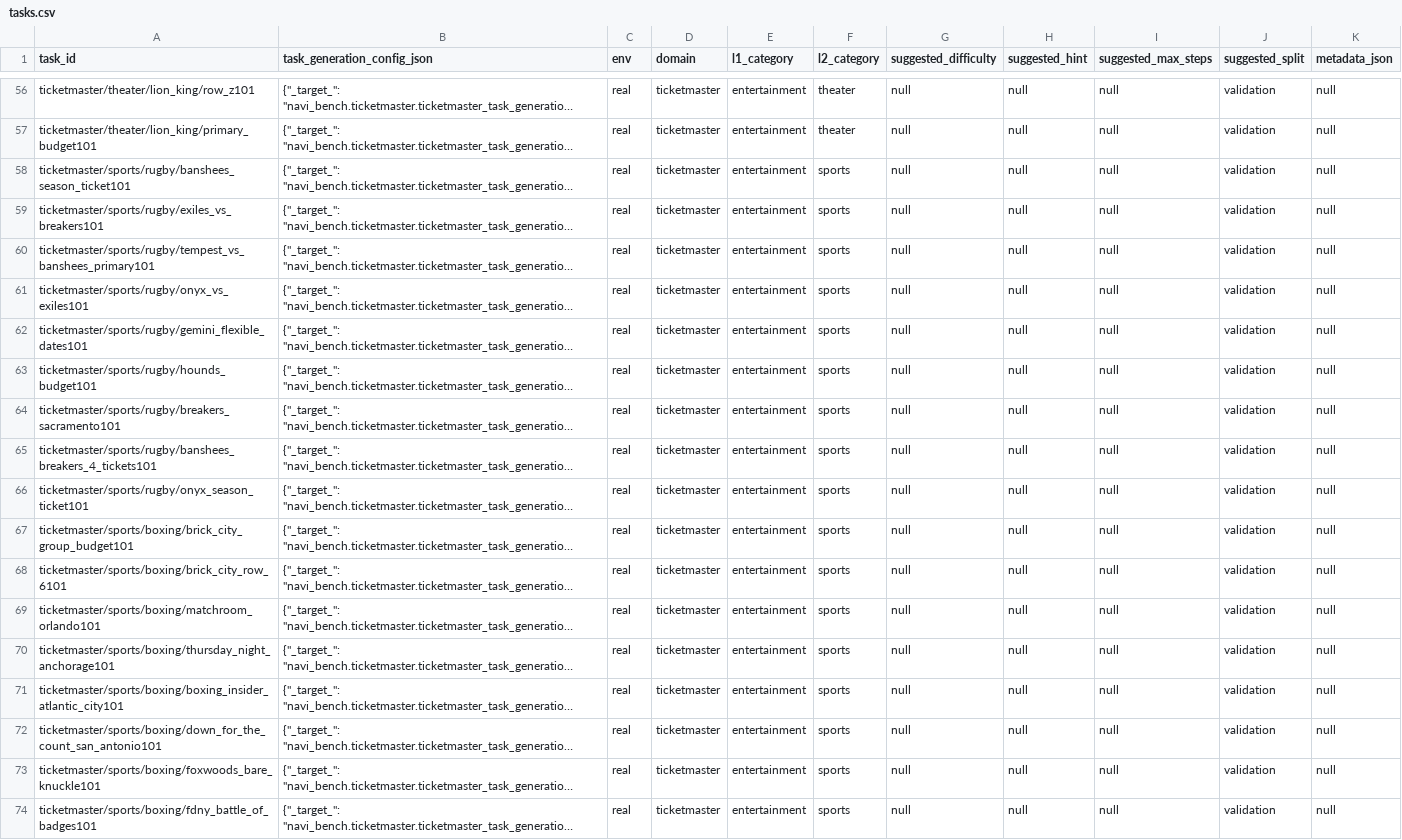
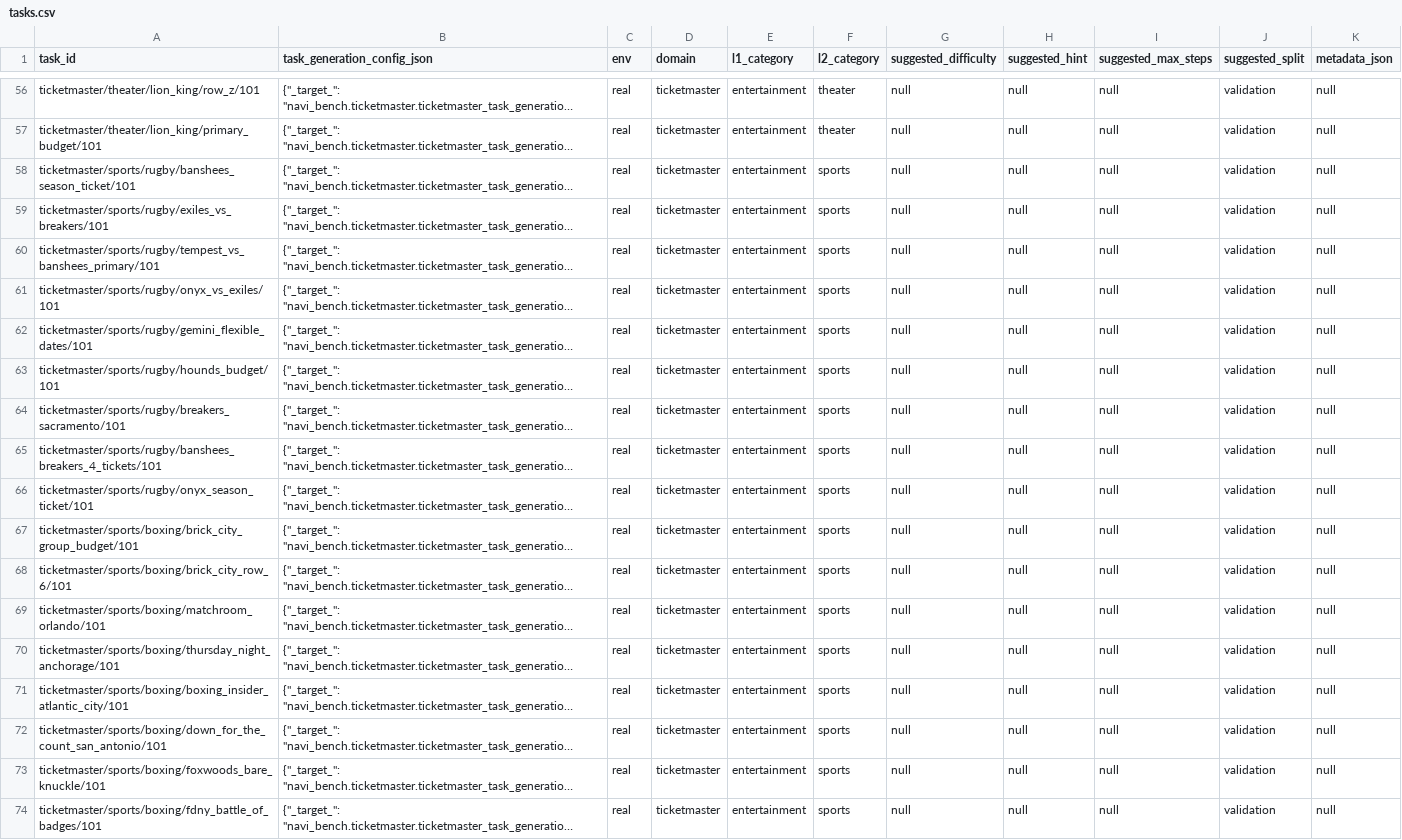
Before and after one commit to Autonex009/Trajectories-scripts-2, a CSV file: navi_bench/ticketmaster/tasks.csv, drawn as a sheet; only a part is shown, gaps mark what is left out; long unchanged cells end in …; the diff covers the shown part only; the diff names each change by its address in the sheet, - before the commit and + after, or states it on an @@ line.

```diff
--- a/navi_bench/ticketmaster/tasks.csv
+++ b/navi_bench/ticketmaster/tasks.csv
-A56 (task_id): ticketmaster/theater/lion_king/row_z101
+A56 (task_id): ticketmaster/theater/lion_king/row_z/101
-A57 (task_id): ticketmaster/theater/lion_king/primary_budget101
+A57 (task_id): ticketmaster/theater/lion_king/primary_budget/101
-A58 (task_id): ticketmaster/sports/rugby/banshees_season_ticket101
+A58 (task_id): ticketmaster/sports/rugby/banshees_season_ticket/101
-A59 (task_id): ticketmaster/sports/rugby/exiles_vs_breakers101
+A59 (task_id): ticketmaster/sports/rugby/exiles_vs_breakers/101
-A60 (task_id): ticketmaster/sports/rugby/tempest_vs_banshees_primary101
+A60 (task_id): ticketmaster/sports/rugby/tempest_vs_banshees_primary/101
-A61 (task_id): ticketmaster/sports/rugby/onyx_vs_exiles101
+A61 (task_id): ticketmaster/sports/rugby/onyx_vs_exiles/101
-A62 (task_id): ticketmaster/sports/rugby/gemini_flexible_dates101
+A62 (task_id): ticketmaster/sports/rugby/gemini_flexible_dates/101
-A63 (task_id): ticketmaster/sports/rugby/hounds_budget101
+A63 (task_id): ticketmaster/sports/rugby/hounds_budget/101
-A64 (task_id): ticketmaster/sports/rugby/breakers_sacramento101
+A64 (task_id): ticketmaster/sports/rugby/breakers_sacramento/101
-A65 (task_id): ticketmaster/sports/rugby/banshees_breakers_4_tickets101
+A65 (task_id): ticketmaster/sports/rugby/banshees_breakers_4_tickets/101
-A66 (task_id): ticketmaster/sports/rugby/onyx_season_ticket101
+A66 (task_id): ticketmaster/sports/rugby/onyx_season_ticket/101
-A67 (task_id): ticketmaster/sports/boxing/brick_city_group_budget101
+A67 (task_id): ticketmaster/sports/boxing/brick_city_group_budget/101
-A68 (task_id): ticketmaster/sports/boxing/brick_city_row_6101
+A68 (task_id): ticketmaster/sports/boxing/brick_city_row_6/101
-A69 (task_id): ticketmaster/sports/boxing/matchroom_orlando101
+A69 (task_id): ticketmaster/sports/boxing/matchroom_orlando/101
-A70 (task_id): ticketmaster/sports/boxing/thursday_night_anchorage101
+A70 (task_id): ticketmaster/sports/boxing/thursday_night_anchorage/101
-A71 (task_id): ticketmaster/sports/boxing/boxing_insider_atlantic_city101
+A71 (task_id): ticketmaster/sports/boxing/boxing_insider_atlantic_city/101
-A72 (task_id): ticketmaster/sports/boxing/down_for_the_count_san_antonio101
+A72 (task_id): ticketmaster/sports/boxing/down_for_the_count_san_antonio/101
-A73 (task_id): ticketmaster/sports/boxing/foxwoods_bare_knuckle101
+A73 (task_id): ticketmaster/sports/boxing/foxwoods_bare_knuckle/101
-A74 (task_id): ticketmaster/sports/boxing/fdny_battle_of_badges101
+A74 (task_id): ticketmaster/sports/boxing/fdny_battle_of_badges/101
```
Also changed, not shown: 54 edited cells elsewhere in this file.
